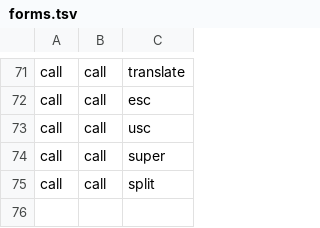
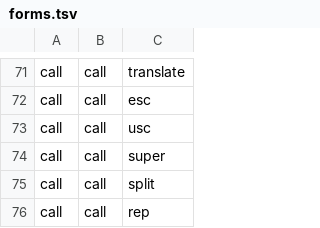
Before and after one commit to aontu-lang/aontu, a TSV file: spec/forms.tsv, drawn as a sheet; only a part is shown, gaps mark what is left out.

```diff
--- a/spec/forms.tsv
+++ b/spec/forms.tsv
@@ -75 +75,2 @@ call	call	super
 call	call	split
+call	call	rep
```
Also changed, not shown: spec/ledger.tsv, 10 other files.
